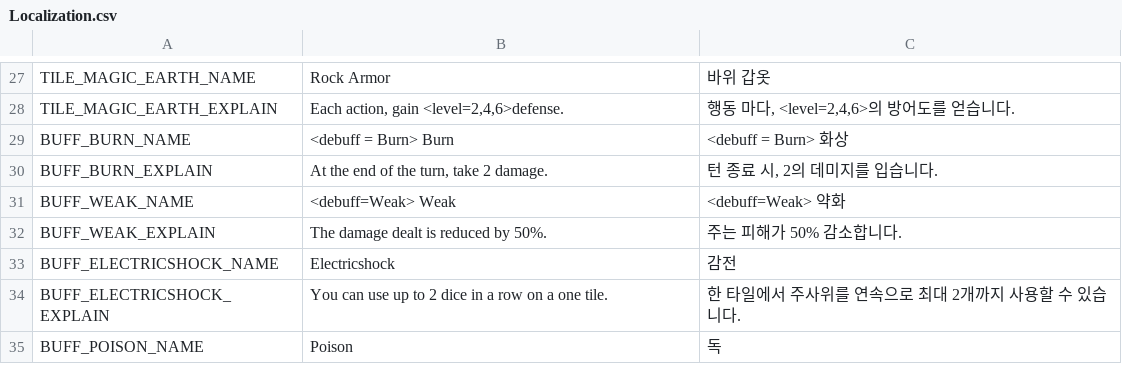
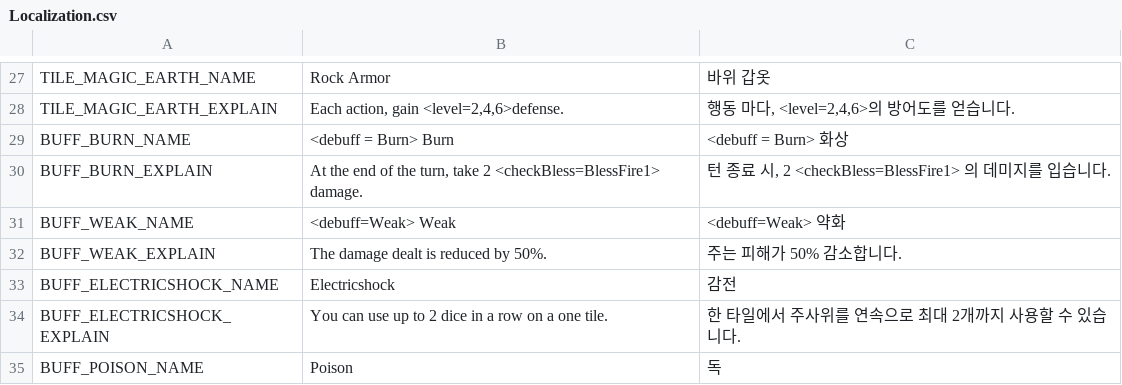
Before and after one commit to Jungle-High-Fish/EPIC-Cardinals, a CSV file: Assets/Resources/Localization.csv, drawn as a sheet; only a part is shown, gaps mark what is left out.

Commit message:
[Fix] 주사위 설명에 축복 반영하는 중...
굴.......

```diff
--- a/Assets/Resources/Localization.csv
+++ b/Assets/Resources/Localization.csv
@@ -29,3 +29,3 @@ TILE_MAGIC_EARTH_EXPLAIN,"Each action, gain <level=2,4,6>defense.","행동 마
 BUFF_BURN_NAME,<debuff = Burn> Burn,<debuff = Burn> 화상
-BUFF_BURN_EXPLAIN,"At the end of the turn, take 2 damage.","턴 종료 시, 2의 데미지를 입습니다."
+BUFF_BURN_EXPLAIN,"At the end of the turn, take 2 <checkBless=BlessFire1> damage.","턴 종료 시, 2 <checkBless=BlessFire1> 의 데미지를 입습니다."
 BUFF_WEAK_NAME,<debuff=Weak> Weak,<debuff=Weak> 약화
```
